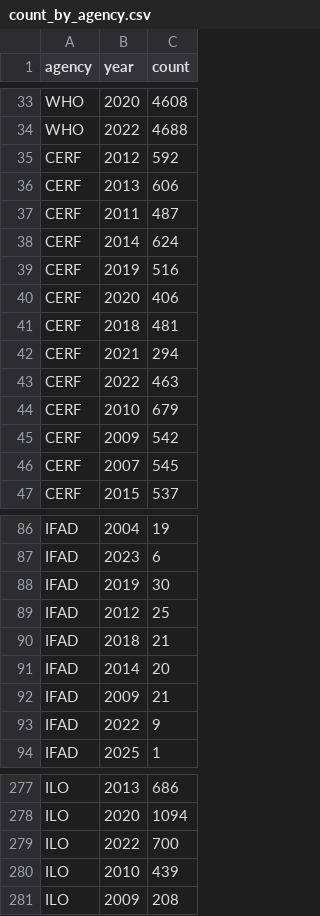
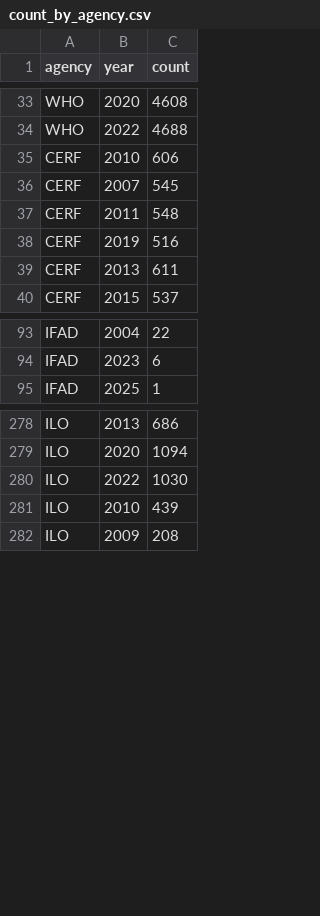
Before and after one commit to IATI/UNCEB-IATI-Analysis, a CSV file: count_by_agency.csv, drawn as a sheet; only a part is shown, gaps mark what is left out; removed rows and columns are numbered as before the commit, all else as after; the diff covers the shown part only; the diff names each change by its address in the sheet, - before the commit and + after, or states it on an @@ line.

```diff
--- a/count_by_agency.csv
+++ b/count_by_agency.csv
-row 35: CERF | 2012 | 592
-B35 (year): 2013
+B35 (year): 2010
@@ row 46 moved to row 36: CERF @@
-C37 (count): 487
+C37 (count): 548
@@ row 38 moved to row 51: CERF @@
-B39 (year): 2020
+B39 (year): 2013
-C39 (count): 406
+C39 (count): 611
@@ row 41 moved to row 53: CERF @@
-row 42: CERF | 2021 | 294
-row 43: CERF | 2022 | 463
-row 44: CERF | 2010 | 679
-row 45: CERF | 2009 | 542
-C93 (count): 19
+C93 (count): 22
-row 88: IFAD | 2019 | 30
-row 89: IFAD | 2012 | 25
-row 90: IFAD | 2018 | 21
-row 91: IFAD | 2014 | 20
-row 92: IFAD | 2009 | 21
-row 93: IFAD | 2022 | 9
-C280 (count): 700
+C280 (count): 1030
```
Also changed, not shown: 16 added rows, 4 removed rows and 17 edited cells elsewhere in this file, by_agency.csv, by_year.csv, 2 other files.
